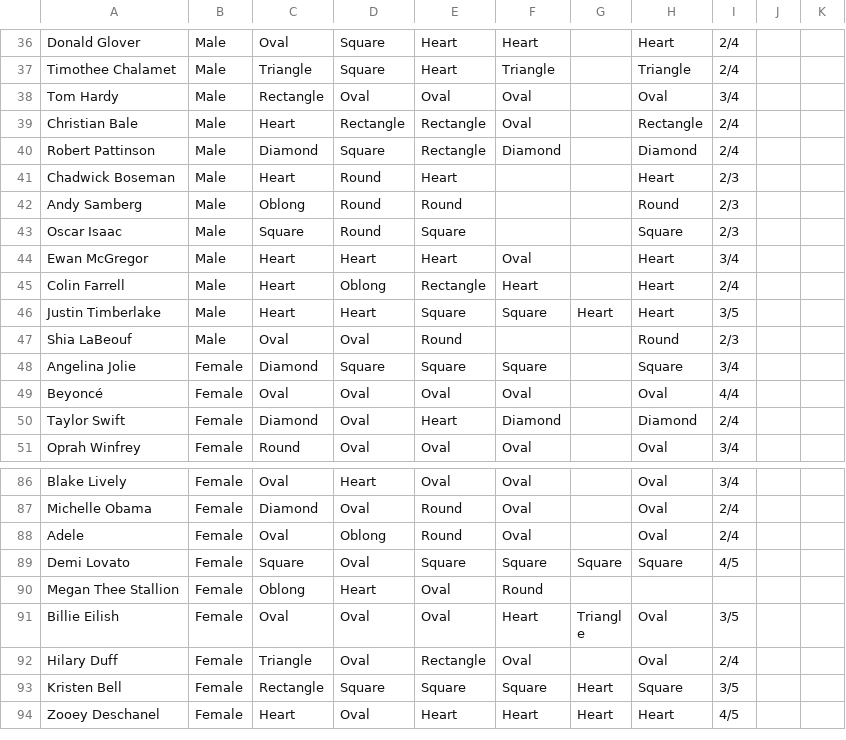
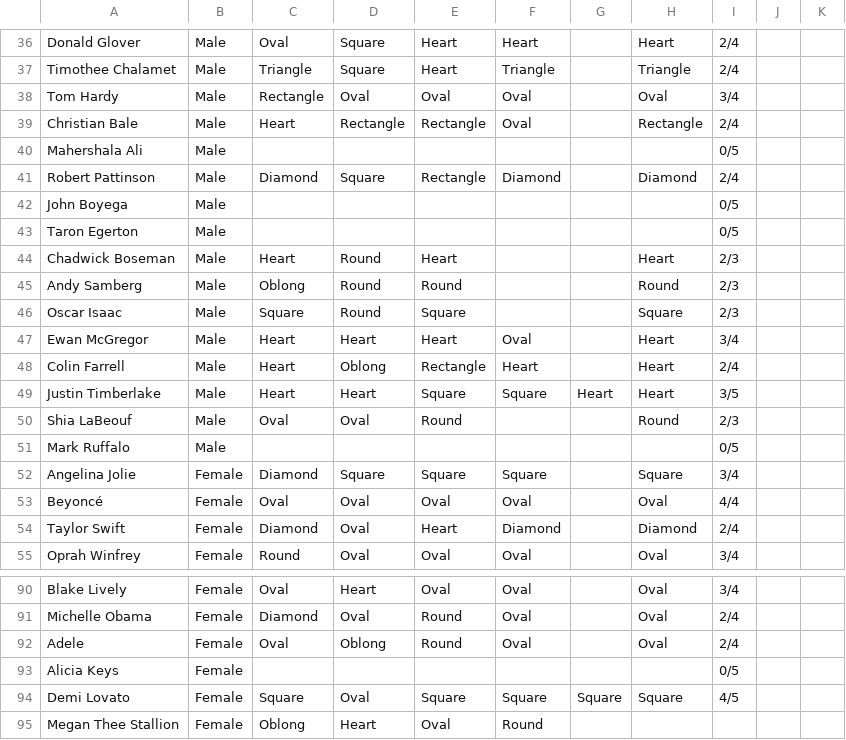
Before and after one commit to Ishaan-Buddharaju/HaircutGPT, a CSV file: celebtrainingdata.csv, drawn as a sheet; only a part is shown, gaps mark what is left out; the shorter side is filled out with more unchanged rows.

Commit message:
finished labeling celeb data and added celebs thrown out

```diff
--- a/celebtrainingdata.csv
+++ b/celebtrainingdata.csv
@@ -39,3 +39,6 @@ Tom Hardy,Male,Rectangle,Oval,Oval,Oval,,Oval,3/4,,
 Christian Bale,Male,Heart,Rectangle,Rectangle,Oval,,Rectangle,2/4,,
+Mahershala Ali,Male,,,,,,,0/5,,
 Robert Pattinson,Male,Diamond,Square,Rectangle,Diamond,,Diamond,2/4,,
+John Boyega,Male,,,,,,,0/5,,
+Taron Egerton,Male,,,,,,,0/5,,
 Chadwick Boseman,Male,Heart,Round,Heart,,,Heart,2/3,,
@@ -47,2 +50,3 @@ Justin Timberlake,Male,Heart,Heart,Square,Square,Heart,Heart,3/5,,
 Shia LaBeouf,Male,Oval,Oval,Round,,,Round,2/3,,
+Mark Ruffalo,Male,,,,,,,0/5,,
 Angelina Jolie,Female,Diamond,Square,Square,Square,,Square,3/4,,
@@ -88,2 +92,3 @@ Michelle Obama,Female,Diamond,Oval,Round,Oval,,Oval,2/4,,
 Adele,Female,Oval,Oblong,Round,Oval,,Oval,2/4,,
+Alicia Keys,Female,,,,,,,0/5,,
 Demi Lovato,Female,Square,Oval,Square,Square,Square,Square,4/5,,
```
